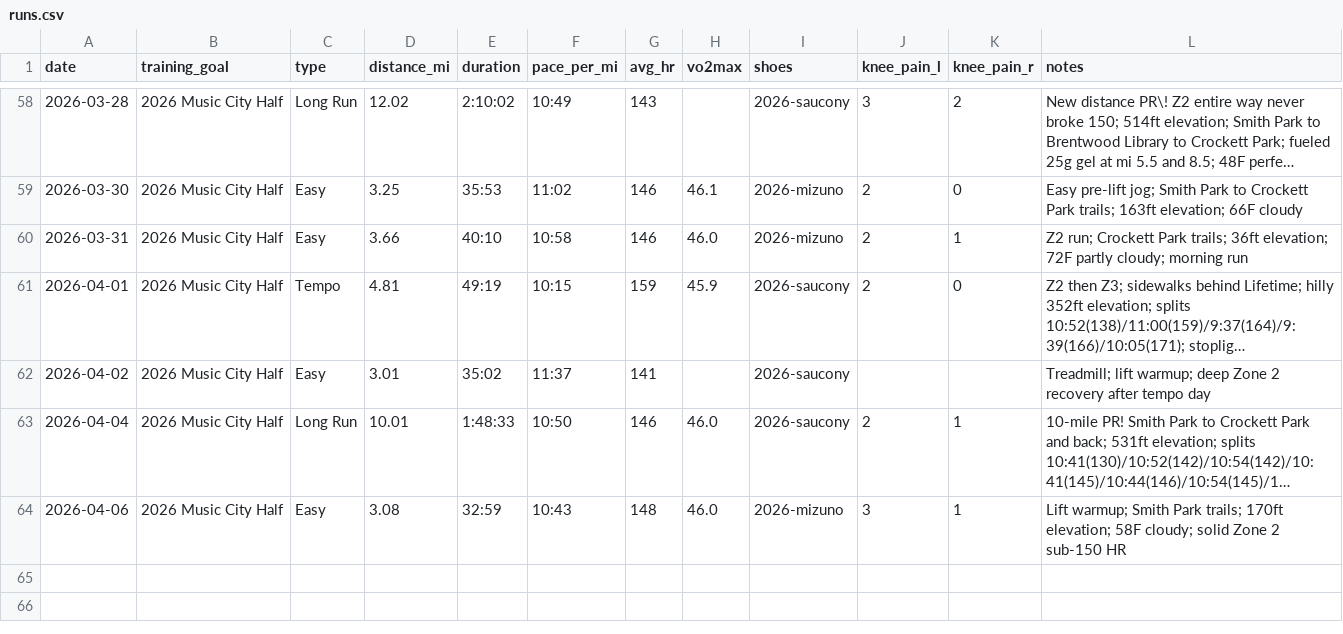
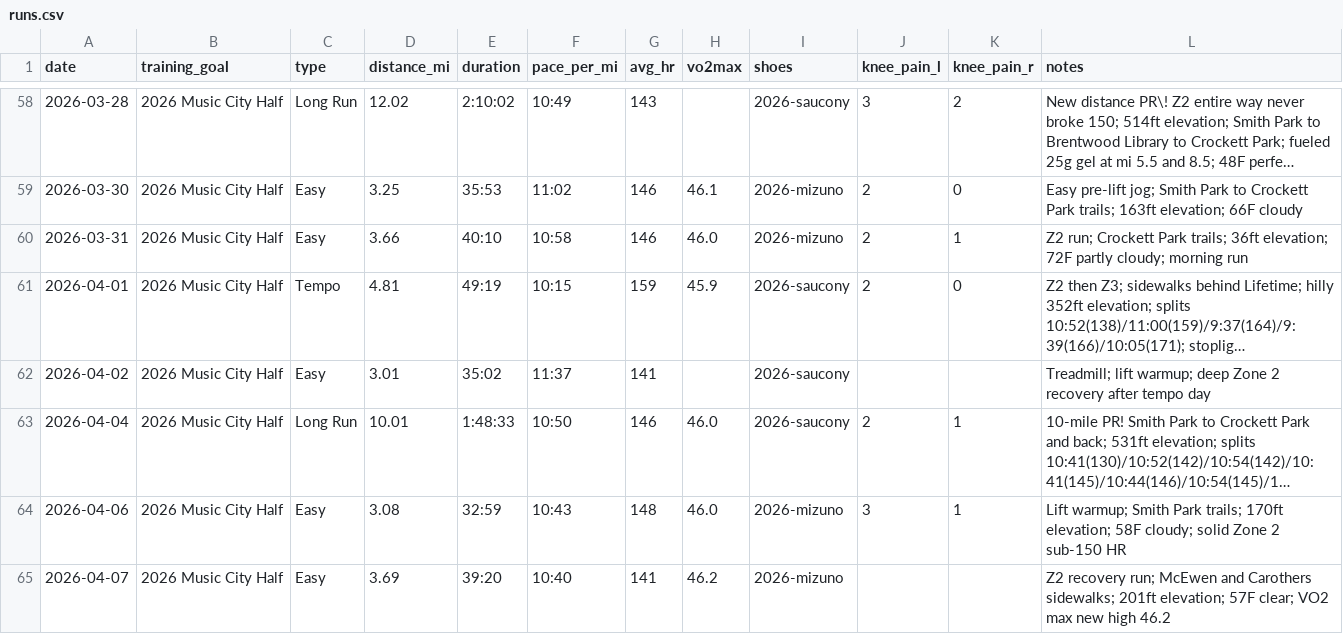
Before and after one commit to mcnewcp/ai-running-coach, a CSV file: data/runs.csv, drawn as a sheet; only a part is shown, gaps mark what is left out; long unchanged cells end in …; the diff names each change by its address in the sheet, - before the commit and + after, or states it on an @@ line.

```diff
--- a/data/runs.csv
+++ b/data/runs.csv
+row 65: 2026-04-07 | 2026 Music City Half | Easy | 3.69 | 39:20 | 10:40 | 141 | 46.2 | 2026-mizuno |  |  | Z2 recovery run; McEwen and Carothers sidewalks; 201ft elevation; 57F clear; VO2 max new high 46.2
```
Also changed, not shown: 2 other files.
